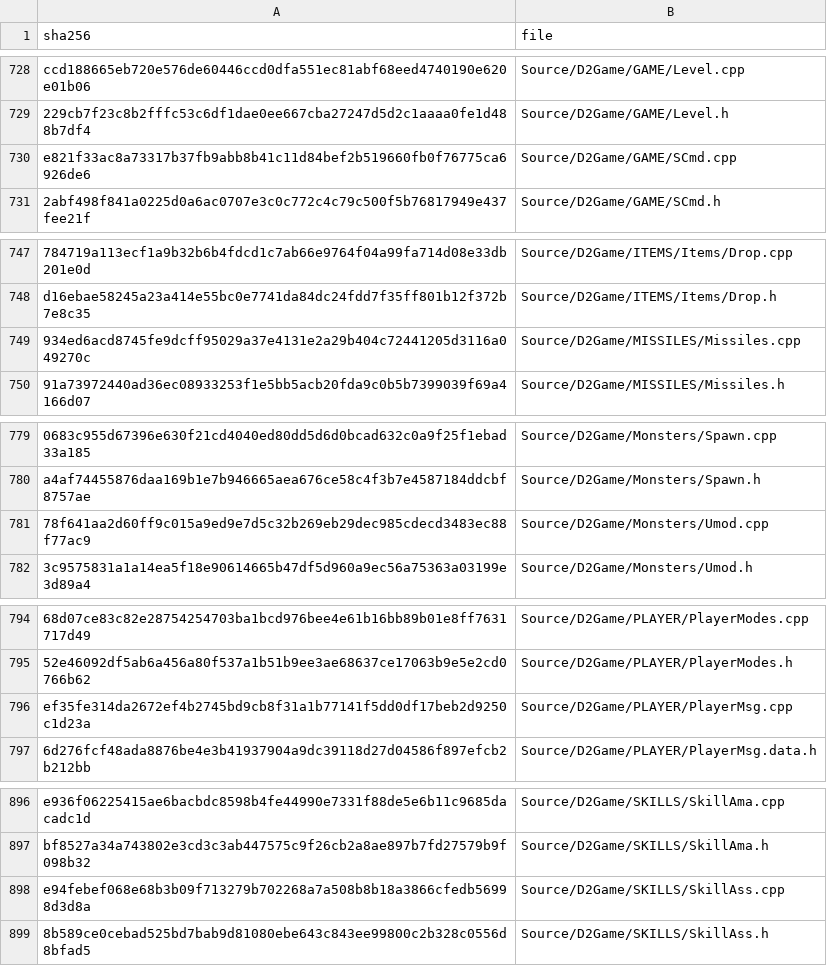
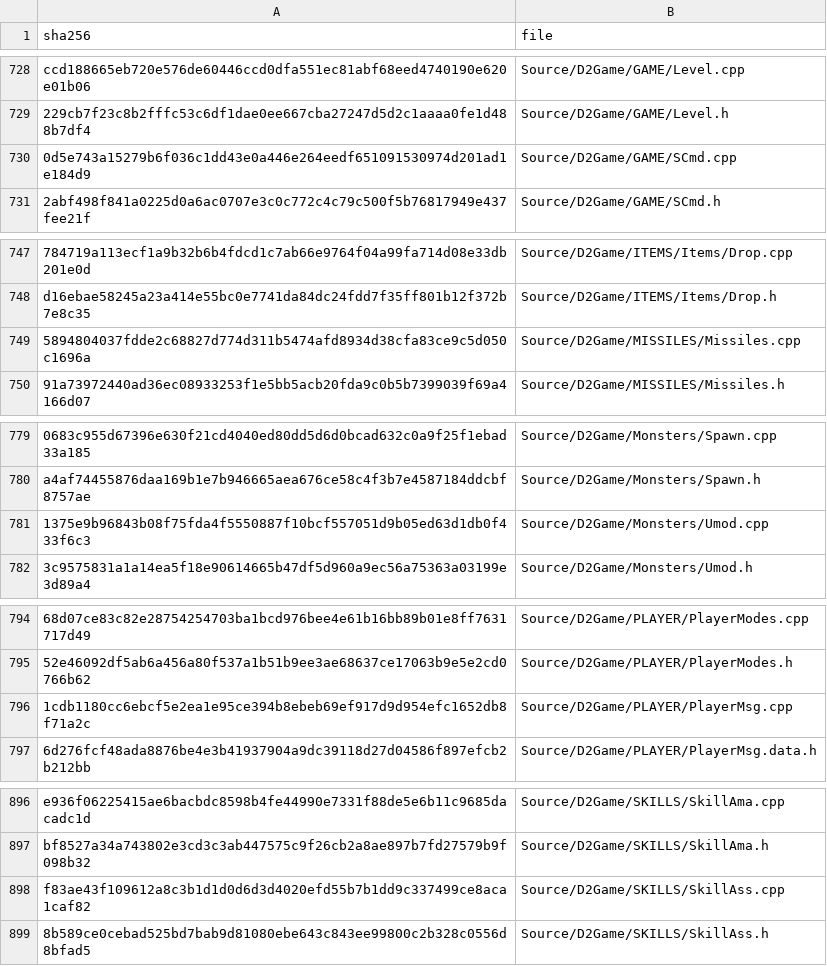
Before and after one commit to jaenster/redivivus, a TSV file: asm_matching/msvc8/translated/sources.tsv, drawn as a sheet; only a part is shown, gaps mark what is left out; the diff covers the shown part only; the diff names each change by its address in the sheet, - before the commit and + after, or states it on an @@ line.

Commit message:
chore: refresh the VC8 translation for the changed D2Game and MCP sources

```diff
--- a/asm_matching/msvc8/translated/sources.tsv
+++ b/asm_matching/msvc8/translated/sources.tsv
-A730 (sha256): e821f33ac8a73317b37fb9abb8b41c11d84bef2b519660fb0f76775ca6926de6
+A730 (sha256): 0d5e743a15279b6f036c1dd43e0a446e264eedf651091530974d201ad1e184d9
-A749 (sha256): 934ed6acd8745fe9dcff95029a37e4131e2a29b404c72441205d3116a049270c
+A749 (sha256): 5894804037fdde2c68827d774d311b5474afd8934d38cfa83ce9c5d050c1696a
-A781 (sha256): 78f641aa2d60ff9c015a9ed9e7d5c32b269eb29dec985cdecd3483ec88f77ac9
+A781 (sha256): 1375e9b96843b08f75fda4f5550887f10bcf557051d9b05ed63d1db0f433f6c3
-A796 (sha256): ef35fe314da2672ef4b2745bd9cb8f31a1b77141f5dd0df17beb2d9250c1d23a
+A796 (sha256): 1cdb1180cc6ebcf5e2ea1e95ce394b8ebeb69ef917d9d954efc1652db8f71a2c
-A898 (sha256): e94febef068e68b3b09f713279b702268a7a508b8b18a3866cfedb56998d3d8a
+A898 (sha256): f83ae43f109612a8c3b1d1d0d6d3d4020efd55b7b1dd9c337499ce8aca1caf82
```
Also changed, not shown: 1 edited cell elsewhere in this file, 6 other files.
